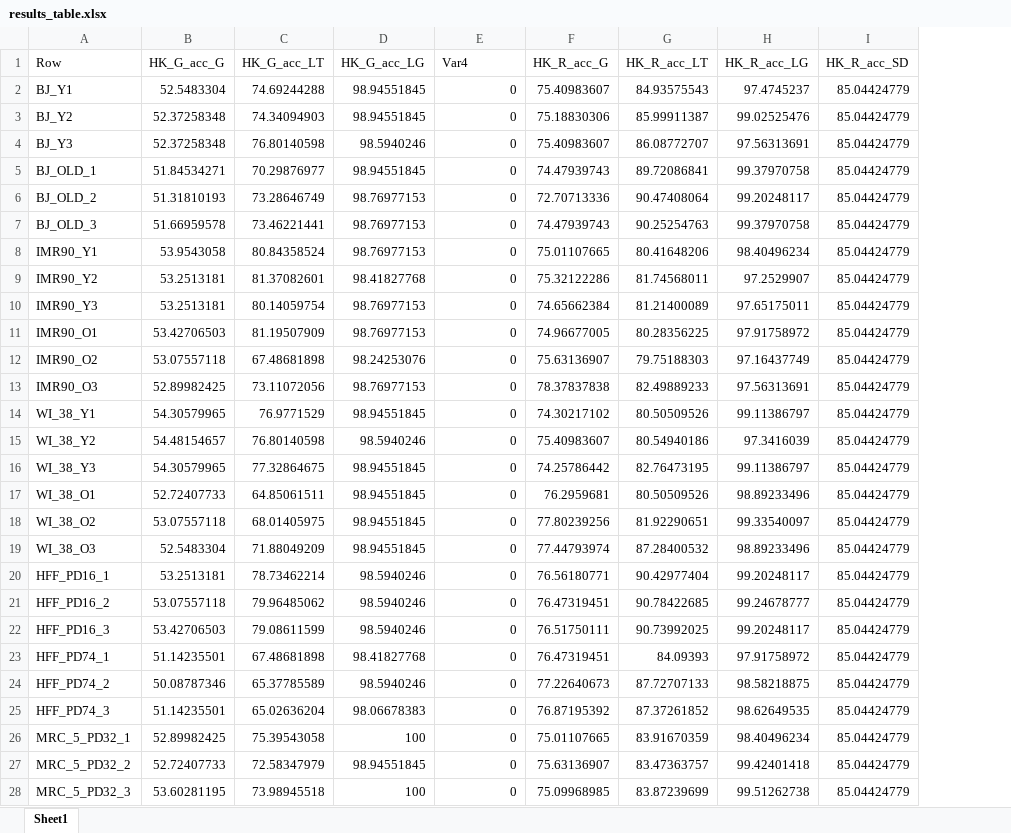
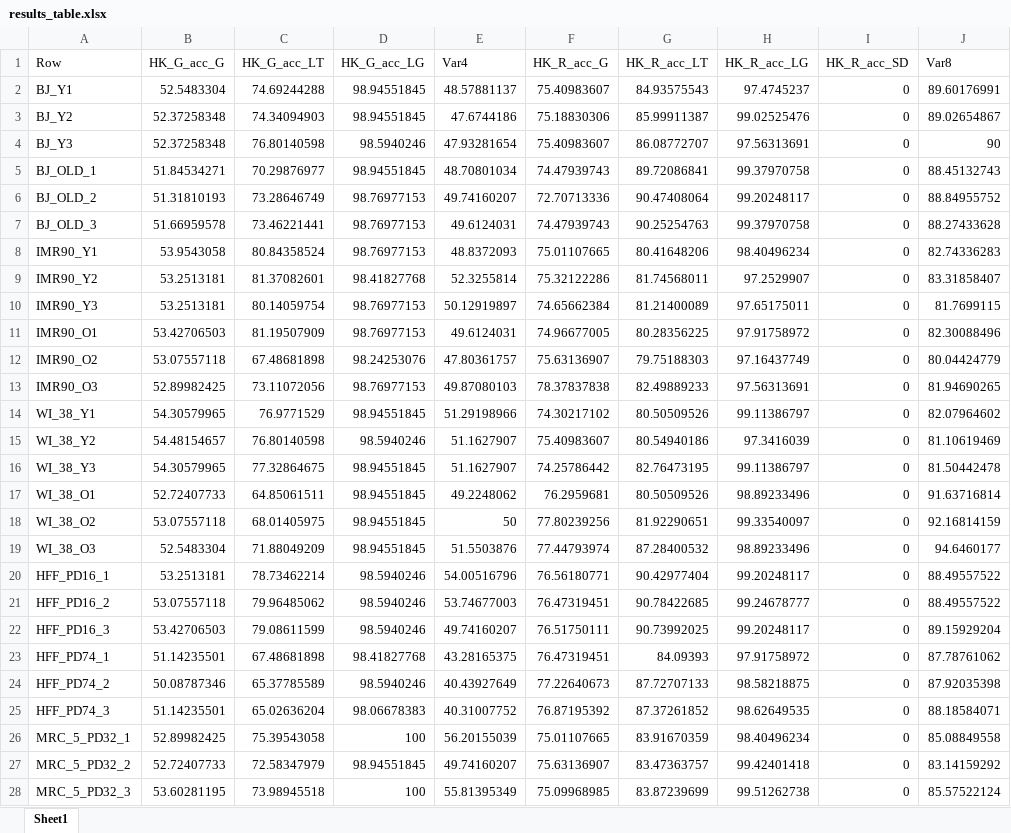
Before and after one commit to pablots98/Internship, an Excel workbook: Thresholding/Results/results_table.xlsx, sheet Sheet1, drawn as a sheet; only a part is shown; values as stored, in another font and other column widths than the file's, no borders; the diff covers the shown part only; the diff names each change by its address in the sheet, - before the commit and + after, or states it on an @@ line.

Commit message:
New results table

```diff
--- a/Thresholding/Results/results_table.xlsx (sheet Sheet1)
+++ b/Thresholding/Results/results_table.xlsx (sheet Sheet1)
+column J (Var8), rows 2-28: 89.60176991 | 89.02654867 | 90 | 88.45132743 | 88.84955752 | 88.27433628 | 82.74336283 | 83.31858407 | 81.7699115 | 82.30088496 | 80.04424779 | 81.94690265 | 82.07964602 | 81.10619469 | 81.50442478 | 91.63716814 | 92.16814159 | 94.6460177 | 88.49557522 | 88.49557522 | 89.15929204 | 87.78761062 | 87.92035398 | 88.18584071 | 85.08849558 | 83.14159292 | 85.57522124
-E2 (Var4): 0
+E2 (Var4): 48.57881137
-I2:I28 (HK_R_acc_SD): 85.04424779
+I2:I28 (HK_R_acc_SD): 0
-E3 (Var4): 0
+E3 (Var4): 47.6744186
-E4 (Var4): 0
+E4 (Var4): 47.93281654
-E5 (Var4): 0
+E5 (Var4): 48.70801034
-E6 (Var4): 0
+E6 (Var4): 49.74160207
-E7 (Var4): 0
+E7 (Var4): 49.6124031
-E8 (Var4): 0
+E8 (Var4): 48.8372093
-E9 (Var4): 0
+E9 (Var4): 52.3255814
-E10 (Var4): 0
+E10 (Var4): 50.12919897
-E11 (Var4): 0
+E11 (Var4): 49.6124031
-E12 (Var4): 0
+E12 (Var4): 47.80361757
-E13 (Var4): 0
+E13 (Var4): 49.87080103
-E14 (Var4): 0
+E14 (Var4): 51.29198966
-E15:E16 (Var4): 0
+E15:E16 (Var4): 51.1627907
-E17 (Var4): 0
+E17 (Var4): 49.2248062
-E18 (Var4): 0
+E18 (Var4): 50
-E19 (Var4): 0
+E19 (Var4): 51.5503876
-E20 (Var4): 0
+E20 (Var4): 54.00516796
-E21 (Var4): 0
+E21 (Var4): 53.74677003
-E22 (Var4): 0
+E22 (Var4): 49.74160207
-E23 (Var4): 0
+E23 (Var4): 43.28165375
-E24 (Var4): 0
+E24 (Var4): 40.43927649
-E25 (Var4): 0
+E25 (Var4): 40.31007752
-E26 (Var4): 0
+E26 (Var4): 56.20155039
-E27 (Var4): 0
+E27 (Var4): 49.74160207
-E28 (Var4): 0
+E28 (Var4): 55.81395349
```
Also changed, not shown: 42 edited cells elsewhere in this sheet, Thresholding/Global_Threshold/HK_G_acc_G.xlsx, Thresholding/LocalT2/HK_G_acc_LT.xlsx, 20 other files.
